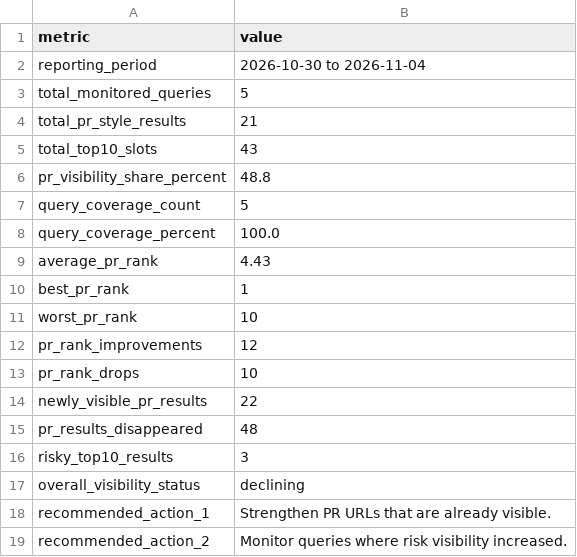
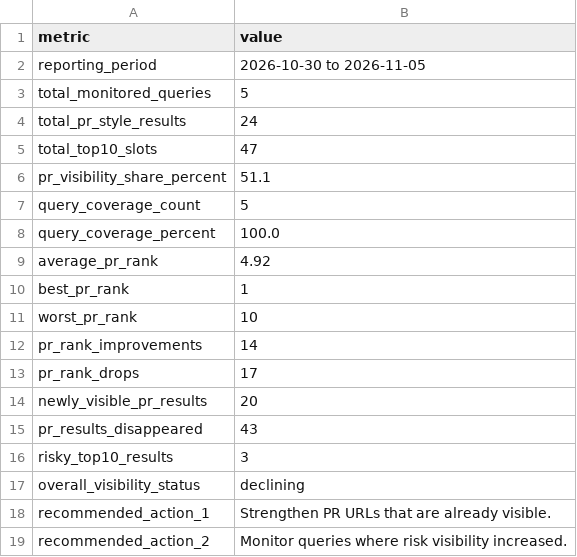
Before and after one commit to evgeniy-zelenyiy/serp-monitor-D, a CSV file: docs/reports/pr_visibility/latest_pr_visibility_report.csv, drawn as a sheet.

```diff
--- a/docs/reports/pr_visibility/latest_pr_visibility_report.csv
+++ b/docs/reports/pr_visibility/latest_pr_visibility_report.csv
@@ -1,16 +1,16 @@
 metric,value
-reporting_period,2026-10-30 to 2026-11-04
+reporting_period,2026-10-30 to 2026-11-05
 total_monitored_queries,5
-total_pr_style_results,21
-total_top10_slots,43
-pr_visibility_share_percent,48.8
+total_pr_style_results,24
+total_top10_slots,47
+pr_visibility_share_percent,51.1
 query_coverage_count,5
 query_coverage_percent,100.0
-average_pr_rank,4.43
+average_pr_rank,4.92
 best_pr_rank,1
 worst_pr_rank,10
-pr_rank_improvements,12
-pr_rank_drops,10
-newly_visible_pr_results,22
-pr_results_disappeared,48
+pr_rank_improvements,14
+pr_rank_drops,17
+newly_visible_pr_results,20
+pr_results_disappeared,43
 risky_top10_results,3
```
Also changed, not shown: reports/pr_visibility/latest_pr_visibility_report.csv, 10 other files.
